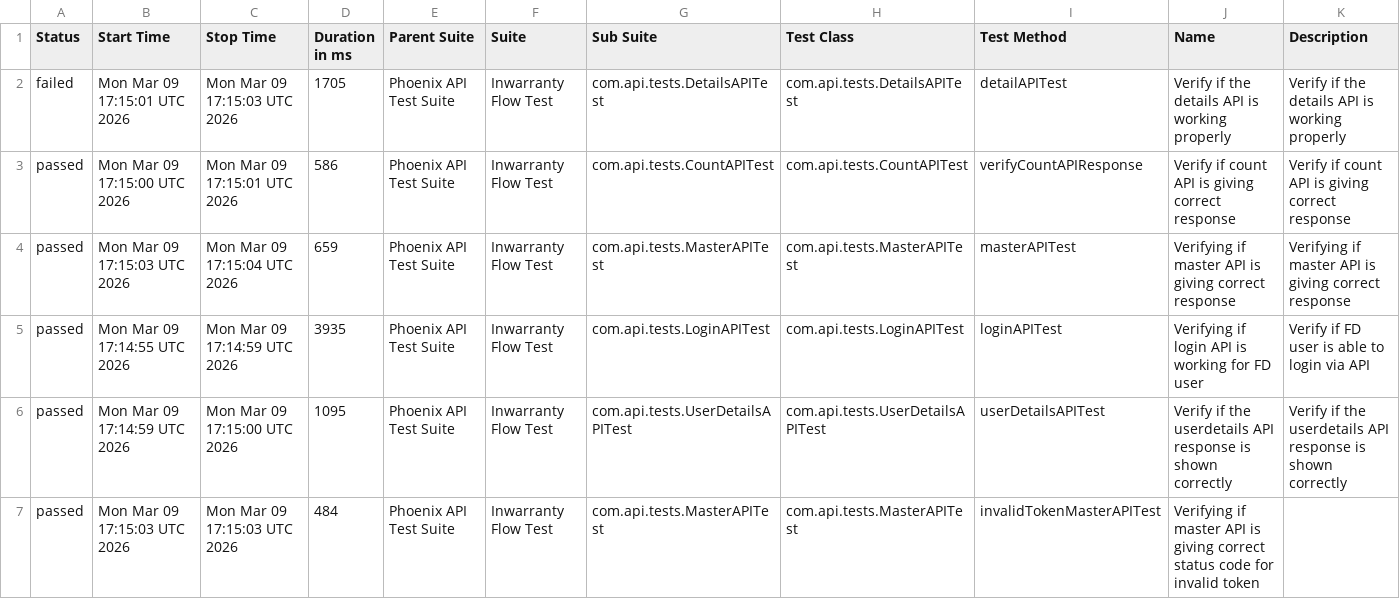
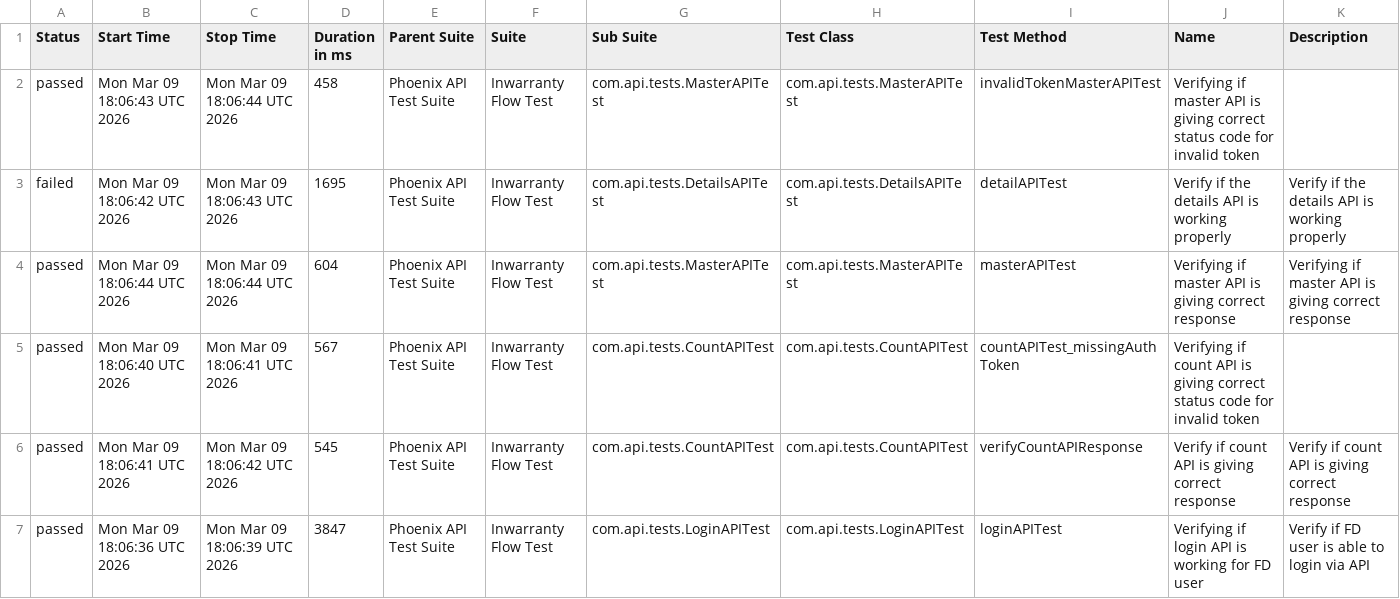
Before and after one commit to Zulminan/PhoenixTestAutomationFramework, a CSV file: data/suites.csv, drawn as a sheet; only a part is shown; the diff covers the shown part only.

```diff
--- a/data/suites.csv
+++ b/data/suites.csv
@@ -1,7 +1,7 @@
 "Status","Start Time","Stop Time","Duration in ms","Parent Suite","Suite","Sub Suite","Test Class","Test Method","Name","Description"
-"failed","Mon Mar 09 17:15:01 UTC 2026","Mon Mar 09 17:15:03 UTC 2026","1705","Phoenix API Test Suite","Inwarranty Flow Test","com.api.tests.DetailsAPITest","com.api.tests.DetailsAPITest","detailAPITest","Verify if the details API is working properly","Verify if the details API is working properly"
-"passed","Mon Mar 09 17:15:00 UTC 2026","Mon Mar 09 17:15:01 UTC 2026","586","Phoenix API Test Suite","Inwarranty Flow Test","com.api.tests.CountAPITest","com.api.tests.CountAPITest","verifyCountAPIResponse","Verify if count API is giving correct response","Verify if count API is giving correct response"
-"passed","Mon Mar 09 17:15:03 UTC 2026","Mon Mar 09 17:15:04 UTC 2026","659","Phoenix API Test Suite","Inwarranty Flow Test","com.api.tests.MasterAPITest","com.api.tests.MasterAPITest","masterAPITest","Verifying if master API is giving correct response","Verifying if master API is giving correct response"
-"passed","Mon Mar 09 17:14:55 UTC 2026","Mon Mar 09 17:14:59 UTC 2026","3935","Phoenix API Test Suite","Inwarranty Flow Test","com.api.tests.LoginAPITest","com.api.tests.LoginAPITest","loginAPITest","Verifying if login API is working for FD user","Verify if FD user is able to login via API"
-"passed","Mon Mar 09 17:14:59 UTC 2026","Mon Mar 09 17:15:00 UTC 2026","1095","Phoenix API Test Suite","Inwarranty Flow Test","com.api.tests.UserDetailsAPITest","com.api.tests.UserDetailsAPITest","userDetailsAPITest","Verify if the userdetails API response is shown correctly","Verify if the userdetails API response is shown correctly"
-"passed","Mon Mar 09 17:15:03 UTC 2026","Mon Mar 09 17:15:03 UTC 2026","484","Phoenix API Test Suite","Inwarranty Flow Test","com.api.tests.MasterAPITest","com.api.tests.MasterAPITest","invalidTokenMasterAPITest","Verifying if master API is giving correct status code for invalid token",""
+"passed","Mon Mar 09 18:06:43 UTC 2026","Mon Mar 09 18:06:44 UTC 2026","458","Phoenix API Test Suite","Inwarranty Flow Test","com.api.tests.MasterAPITest","com.api.tests.MasterAPITest","invalidTokenMasterAPITest","Verifying if master API is giving correct status code for invalid token",""
+"failed","Mon Mar 09 18:06:42 UTC 2026","Mon Mar 09 18:06:43 UTC 2026","1695","Phoenix API Test Suite","Inwarranty Flow Test","com.api.tests.DetailsAPITest","com.api.tests.DetailsAPITest","detailAPITest","Verify if the details API is working properly","Verify if the details API is working properly"
+"passed","Mon Mar 09 18:06:44 UTC 2026","Mon Mar 09 18:06:44 UTC 2026","604","Phoenix API Test Suite","Inwarranty Flow Test","com.api.tests.MasterAPITest","com.api.tests.MasterAPITest","masterAPITest","Verifying if master API is giving correct response","Verifying if master API is giving correct response"
+"passed","Mon Mar 09 18:06:40 UTC 2026","Mon Mar 09 18:06:41 UTC 2026","567","Phoenix API Test Suite","Inwarranty Flow Test","com.api.tests.CountAPITest","com.api.tests.CountAPITest","countAPITest_missingAuthToken","Verifying if count API is giving correct status code for invalid token",""
+"passed","Mon Mar 09 18:06:41 UTC 2026","Mon Mar 09 18:06:42 UTC 2026","545","Phoenix API Test Suite","Inwarranty Flow Test","com.api.tests.CountAPITest","com.api.tests.CountAPITest","verifyCountAPIResponse","Verify if count API is giving correct response","Verify if count API is giving correct response"
+"passed","Mon Mar 09 18:06:36 UTC 2026","Mon Mar 09 18:06:39 UTC 2026","3847","Phoenix API Test Suite","Inwarranty Flow Test","com.api.tests.LoginAPITest","com.api.tests.LoginAPITest","loginAPITest","Verifying if login API is working for FD user","Verify if FD user is able to login via API"
```
Also changed, not shown: 11 edited cells elsewhere in this file, data/behaviors.csv, 50 other files.
